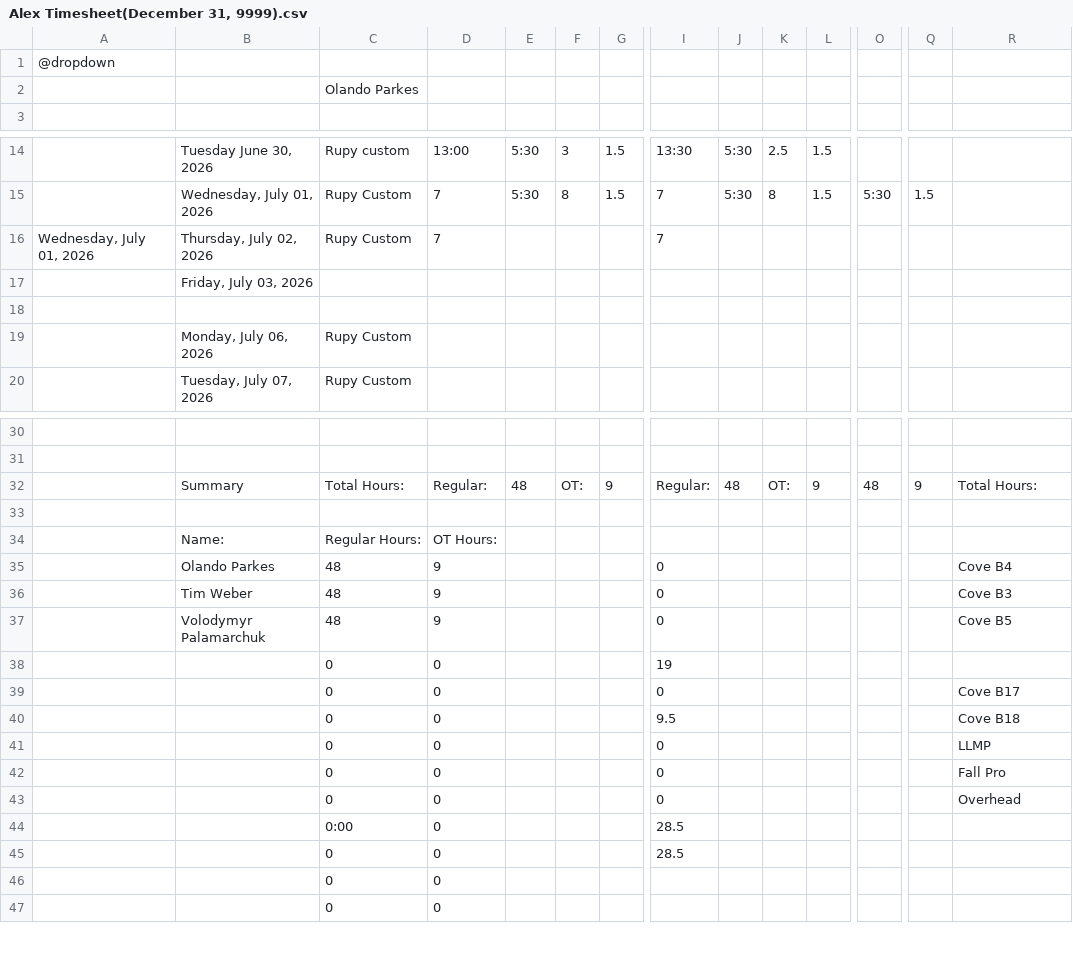
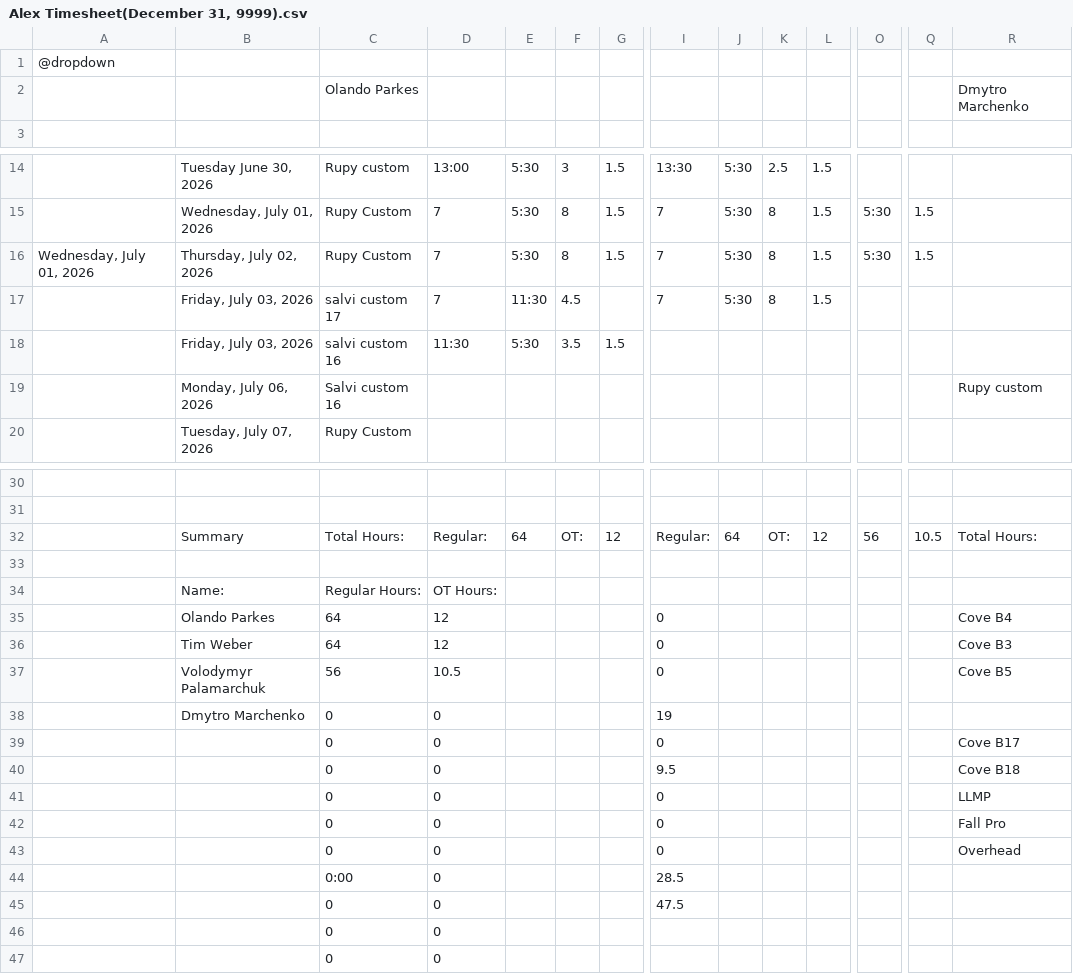
Before and after one commit to lyndon-weber-LLC/headcount-dashboard, a CSV file: data/live/Alex Timesheet(December 31, 9999).csv, drawn as a sheet; only a part is shown, gaps mark what is left out; removed rows and columns are numbered as before the commit, all else as after; rows hold the shown columns only; the diff covers the shown part only; the diff names each change by its address in the sheet, - before the commit and + after, or states it on an @@ line.

```diff
--- a/data/live/Alex Timesheet(December 31, 9999).csv
+++ b/data/live/Alex Timesheet(December 31, 9999).csv
-R2: (empty)
+R2: Dmytro Marchenko
-E16: (empty)
+E16: 5:30
-F16: (empty)
+F16: 8
-G16: (empty)
+G16: 1.5
-J16: (empty)
+J16: 5:30
-K16: (empty)
+K16: 8
-L16: (empty)
+L16: 1.5
-O16: (empty)
+O16: 5:30
-Q16: (empty)
+Q16: 1.5
-row 17:  | Friday, July 03, 2026
-row 17: (empty)
+row 17:  | Friday, July 03, 2026 | salvi custom 17 | 7 | 11:30 | 4.5 |  | 7 | 5:30 | 8 | 1.5
+row 18:  | Friday, July 03, 2026 | salvi custom 16 | 11:30 | 5:30 | 3.5 | 1.5
-C19: Rupy Custom
+C19: Salvi custom 16
-R19: (empty)
+R19: Rupy custom
-E32: 48
+E32: 64
-G32: 9
+G32: 12
-J32: 48
+J32: 64
-L32: 9
+L32: 12
-O32: 48
+O32: 56
-Q32: 9
+Q32: 10.5
-C35:C36: 48
+C35:C36: 64
-D35:D36: 9
+D35:D36: 12
-C37: 48
+C37: 56
-D37: 9
+D37: 10.5
-B38: (empty)
+B38: Dmytro Marchenko
-I45: 28.5
+I45: 47.5
```
Also changed, not shown: 2 edited cells elsewhere in this file, data/live/Carlisle Timesheet(December 31, 9999).csv, data/live/Cory Timesheet(December 31, 9999).csv, 11 other files.
